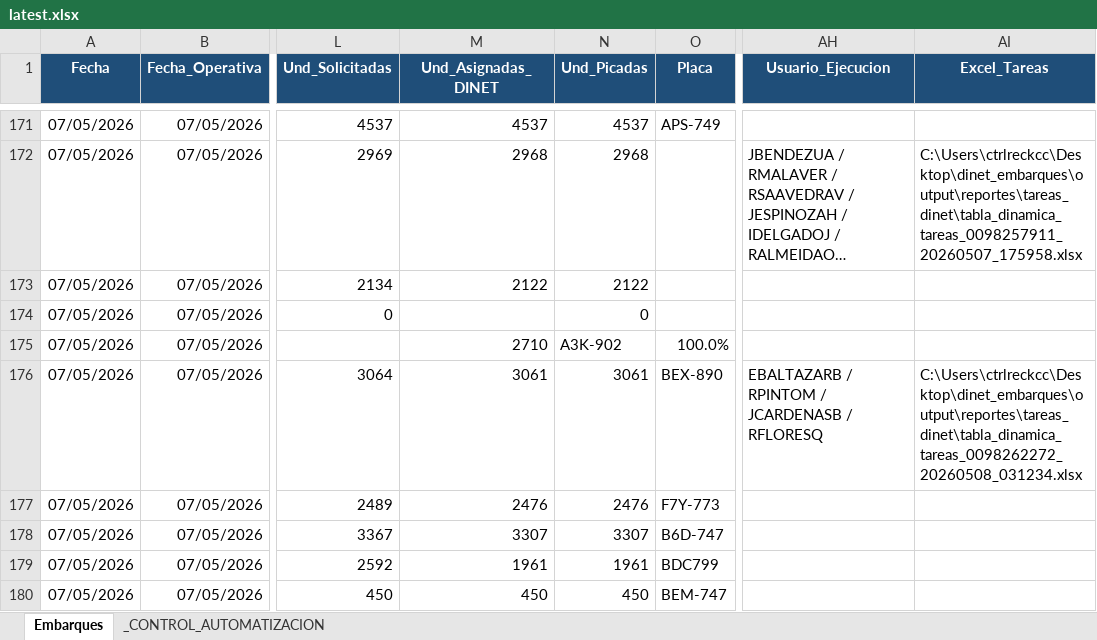
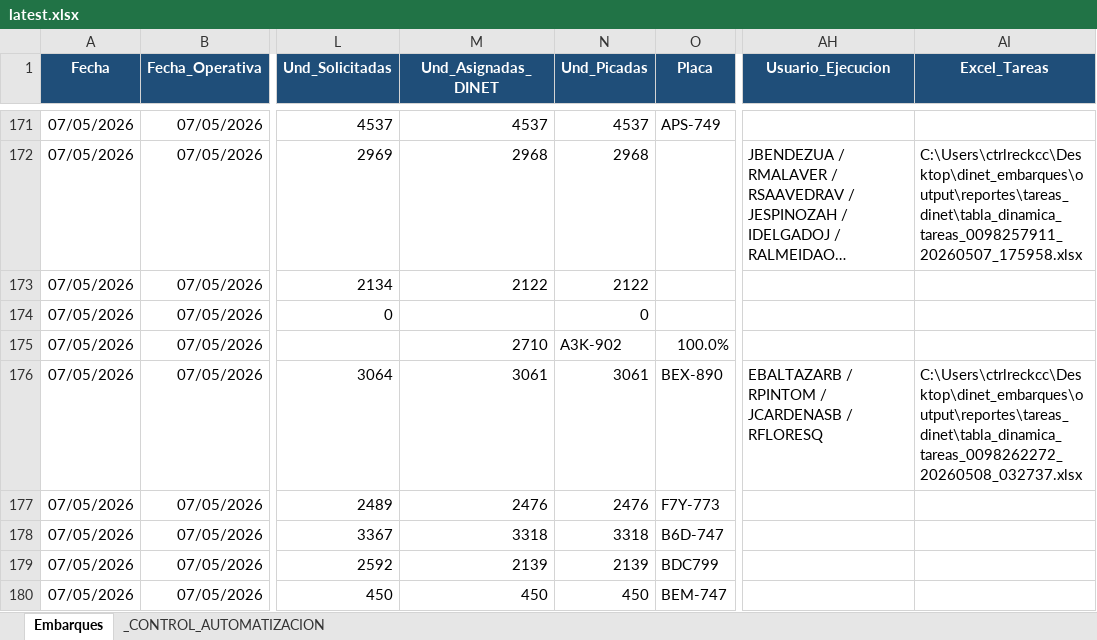
Before and after one commit to llKirell/dinet-dashboard-v2, an Excel workbook: data/latest.xlsx, sheet Embarques, drawn as a sheet; only a part is shown, gaps mark what is left out; long unchanged cells end in …; values as stored, in another font and other column widths than the file's, no borders; the diff names each change by its address in the sheet, - before the commit and + after, or states it on an @@ line.

```diff
--- a/data/latest.xlsx (sheet Embarques)
+++ b/data/latest.xlsx (sheet Embarques)
-AI176 (Excel_Tareas): C:\Users\ctrlreckcc\Desktop\dinet_embarques\output\reportes\tareas_dinet\tabla_dinamica_tareas_0098262272_20260508_031234.xlsx
+AI176 (Excel_Tareas): C:\Users\ctrlreckcc\Desktop\dinet_embarques\output\reportes\tareas_dinet\tabla_dinamica_tareas_0098262272_20260508_032737.xlsx
-M178 (Und_Asignadas_DINET): 3307
+M178 (Und_Asignadas_DINET): 3318
-N178 (Und_Picadas): 3307
+N178 (Und_Picadas): 3318
-M179 (Und_Asignadas_DINET): 1961
+M179 (Und_Asignadas_DINET): 2139
-N179 (Und_Picadas): 1961
+N179 (Und_Picadas): 2139
```
Also changed, not shown: sheet _CONTROL_AUTOMATIZACION.
